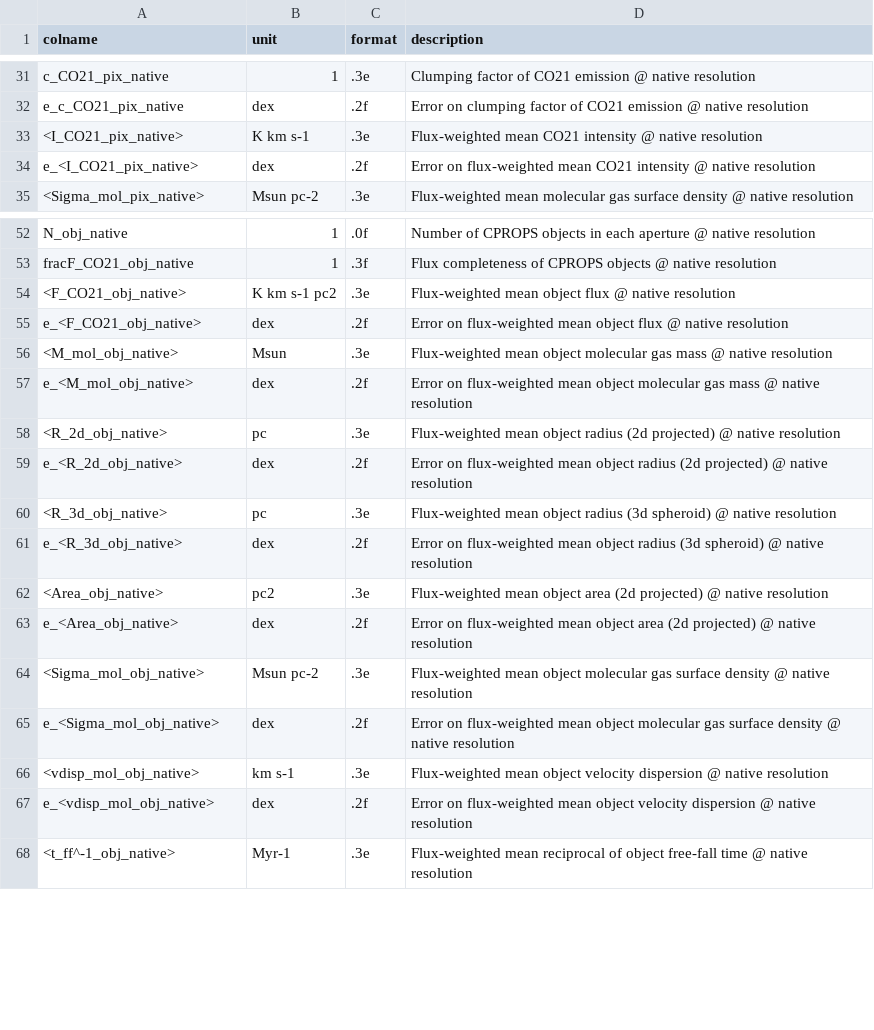
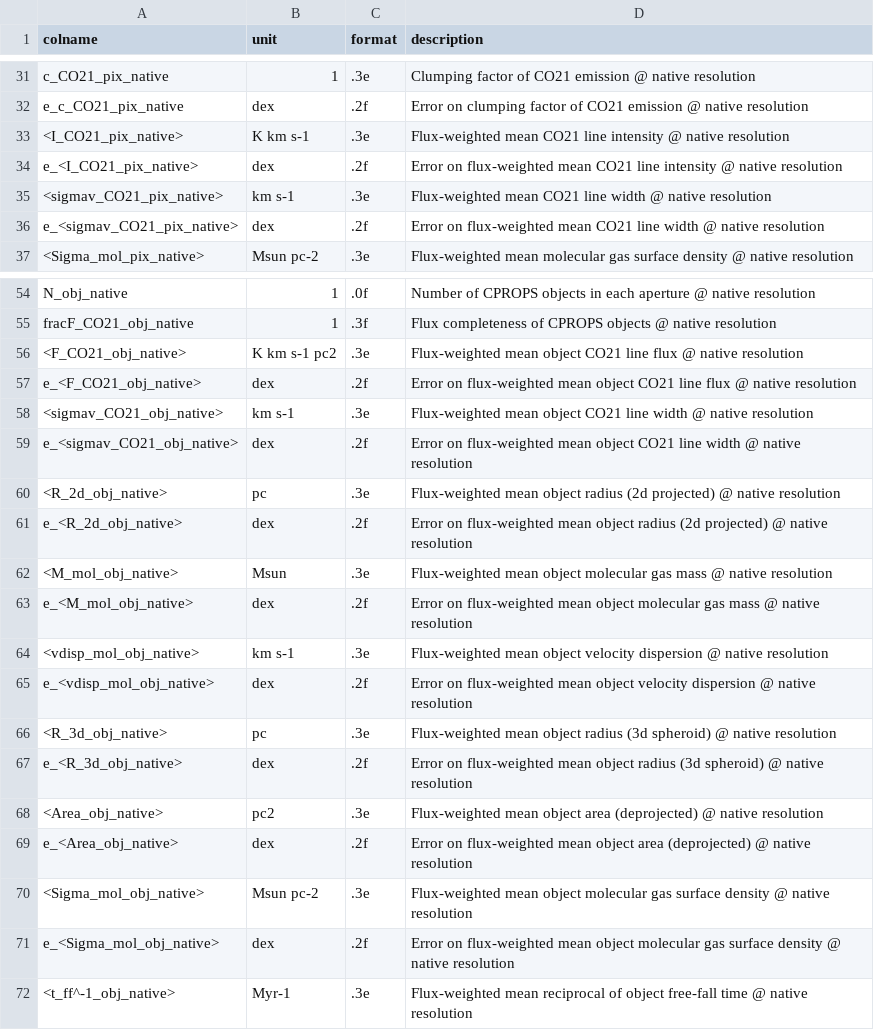
Before and after one commit to PhangsTeam/MegaTable, a CSV file: pipelines/format_phangsalma.csv, drawn as a sheet; only a part is shown, gaps mark what is left out; the diff covers the shown part only.

```diff
--- a/pipelines/format_phangsalma.csv
+++ b/pipelines/format_phangsalma.csv
@@ -32,4 +32,6 @@
 "e_c_CO21_pix_native","dex",".2f","Error on clumping factor of CO21 emission @ native resolution"
-"<I_CO21_pix_native>","K km s-1",".3e","Flux-weighted mean CO21 intensity @ native resolution"
-"e_<I_CO21_pix_native>","dex",".2f","Error on flux-weighted mean CO21 intensity @ native resolution"
+"<I_CO21_pix_native>","K km s-1",".3e","Flux-weighted mean CO21 line intensity @ native resolution"
+"e_<I_CO21_pix_native>","dex",".2f","Error on flux-weighted mean CO21 line intensity @ native resolution"
+"<sigmav_CO21_pix_native>","km s-1",".3e","Flux-weighted mean CO21 line width @ native resolution"
+"e_<sigmav_CO21_pix_native>","dex",".2f","Error on flux-weighted mean CO21 line width @ native resolution"
 "<Sigma_mol_pix_native>","Msun pc-2",".3e","Flux-weighted mean molecular gas surface density @ native resolution"
@@ -53,16 +55,18 @@
 "fracF_CO21_obj_native","1",".3f","Flux completeness of CPROPS objects @ native resolution"
-"<F_CO21_obj_native>","K km s-1 pc2",".3e","Flux-weighted mean object flux @ native resolution"
-"e_<F_CO21_obj_native>","dex",".2f","Error on flux-weighted mean object flux @ native resolution"
+"<F_CO21_obj_native>","K km s-1 pc2",".3e","Flux-weighted mean object CO21 line flux @ native resolution"
+"e_<F_CO21_obj_native>","dex",".2f","Error on flux-weighted mean object CO21 line flux @ native resolution"
+"<sigmav_CO21_obj_native>","km s-1",".3e","Flux-weighted mean object CO21 line width @ native resolution"
+"e_<sigmav_CO21_obj_native>","dex",".2f","Error on flux-weighted mean object CO21 line width @ native resolution"
+"<R_2d_obj_native>","pc",".3e","Flux-weighted mean object radius (2d projected) @ native resolution"
+"e_<R_2d_obj_native>","dex",".2f","Error on flux-weighted mean object radius (2d projected) @ native resolution"
 "<M_mol_obj_native>","Msun",".3e","Flux-weighted mean object molecular gas mass @ native resolution"
 "e_<M_mol_obj_native>","dex",".2f","Error on flux-weighted mean object molecular gas mass @ native resolution"
-"<R_2d_obj_native>","pc",".3e","Flux-weighted mean object radius (2d projected) @ native resolution"
-"e_<R_2d_obj_native>","dex",".2f","Error on flux-weighted mean object radius (2d projected) @ native resolution"
+"<vdisp_mol_obj_native>","km s-1",".3e","Flux-weighted mean object velocity dispersion @ native resolution"
+"e_<vdisp_mol_obj_native>","dex",".2f","Error on flux-weighted mean object velocity dispersion @ native resolution"
 "<R_3d_obj_native>","pc",".3e","Flux-weighted mean object radius (3d spheroid) @ native resolution"
 "e_<R_3d_obj_native>","dex",".2f","Error on flux-weighted mean object radius (3d spheroid) @ native resolution"
-"<Area_obj_native>","pc2",".3e","Flux-weighted mean object area (2d projected) @ native resolution"
-"e_<Area_obj_native>","dex",".2f","Error on flux-weighted mean object area (2d projected) @ native resolution"
+"<Area_obj_native>","pc2",".3e","Flux-weighted mean object area (deprojected) @ native resolution"
+"e_<Area_obj_native>","dex",".2f","Error on flux-weighted mean object area (deprojected) @ native resolution"
 "<Sigma_mol_obj_native>","Msun pc-2",".3e","Flux-weighted mean object molecular gas surface density @ native resolution"
 "e_<Sigma_mol_obj_native>","dex",".2f","Error on flux-weighted mean object molecular gas surface density @ native resolution"
-"<vdisp_mol_obj_native>","km s-1",".3e","Flux-weighted mean object velocity dispersion @ native resolution"
-"e_<vdisp_mol_obj_native>","dex",".2f","Error on flux-weighted mean object velocity dispersion @ native resolution"
 "<t_ff^-1_obj_native>","Myr-1",".3e","Flux-weighted mean reciprocal of object free-fall time @ native resolution"
```
Also changed, not shown: 16 added rows, 16 moved rows and 24 edited cells elsewhere in this file, 1 other file.
